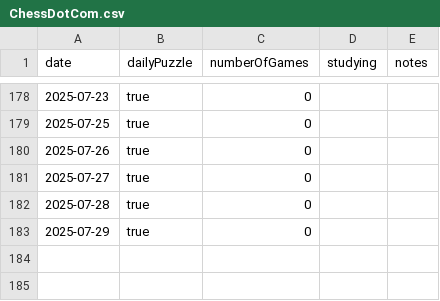
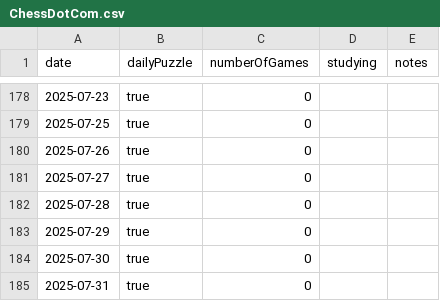
Before and after one commit to anthonywong555/anthonywong555.github.io, a CSV file: static/data/chess/ChessDotCom.csv, drawn as a sheet; only a part is shown, gaps mark what is left out; the diff names each change by its address in the sheet, - before the commit and + after, or states it on an @@ line.

```diff
--- a/static/data/chess/ChessDotCom.csv
+++ b/static/data/chess/ChessDotCom.csv
+row 184: 2025-07-30 | true | 0
+row 185: 2025-07-31 | true | 0
```
Also changed, not shown: static/data/puzzles/NYT.csv.
